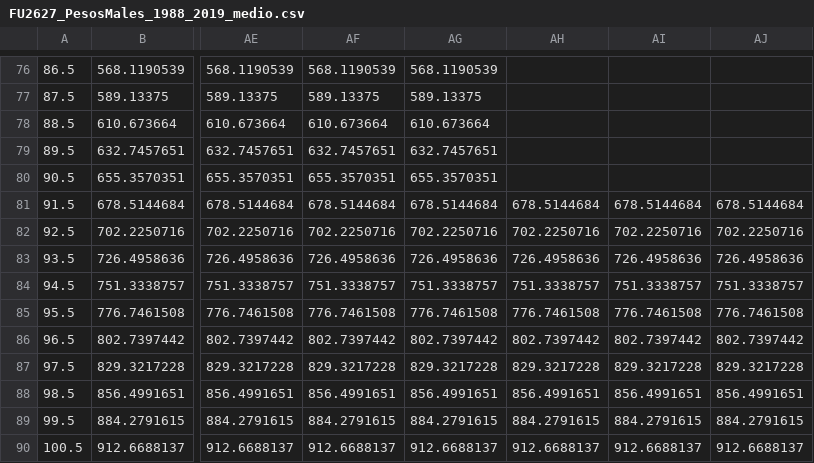
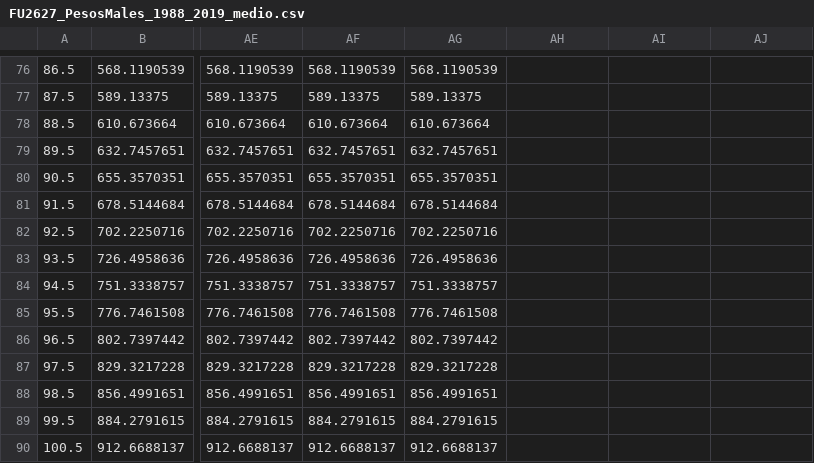
Before and after one commit to IMPRESSPROJECT/PaperLbiLbspr, a CSV file: LBI/FU2627_PesosMales_1988_2019_medio.csv, drawn as a sheet; only a part is shown, gaps mark what is left out; the diff names each change by its address in the sheet, - before the commit and + after, or states it on an @@ line.

```diff
--- a/LBI/FU2627_PesosMales_1988_2019_medio.csv
+++ b/LBI/FU2627_PesosMales_1988_2019_medio.csv
-AH81: 678.5144684
+AH81: (empty)
-AI81: 678.5144684
+AI81: (empty)
-AJ81: 678.5144684
+AJ81: (empty)
-AH82: 702.2250716
+AH82: (empty)
-AI82: 702.2250716
+AI82: (empty)
-AJ82: 702.2250716
+AJ82: (empty)
-AH83: 726.4958636
+AH83: (empty)
-AI83: 726.4958636
+AI83: (empty)
-AJ83: 726.4958636
+AJ83: (empty)
-AH84: 751.3338757
+AH84: (empty)
-AI84: 751.3338757
+AI84: (empty)
-AJ84: 751.3338757
+AJ84: (empty)
-AH85: 776.7461508
+AH85: (empty)
-AI85: 776.7461508
+AI85: (empty)
-AJ85: 776.7461508
+AJ85: (empty)
-AH86: 802.7397442
+AH86: (empty)
-AI86: 802.7397442
+AI86: (empty)
-AJ86: 802.7397442
+AJ86: (empty)
-AH87: 829.3217228
+AH87: (empty)
-AI87: 829.3217228
+AI87: (empty)
-AJ87: 829.3217228
+AJ87: (empty)
-AH88: 856.4991651
+AH88: (empty)
-AI88: 856.4991651
+AI88: (empty)
-AJ88: 856.4991651
+AJ88: (empty)
-AH89: 884.2791615
+AH89: (empty)
-AI89: 884.2791615
+AI89: (empty)
-AJ89: 884.2791615
+AJ89: (empty)
-AH90: 912.6688137
+AH90: (empty)
-AI90: 912.6688137
+AI90: (empty)
-AJ90: 912.6688137
+AJ90: (empty)
```
Also changed, not shown: 5 other files.
